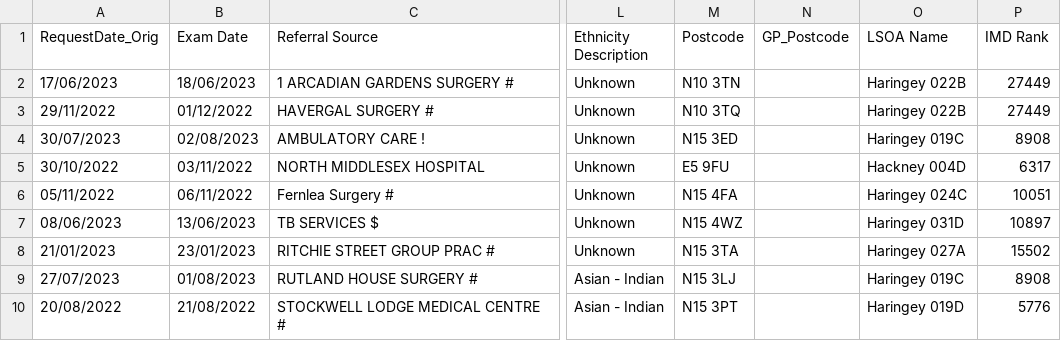
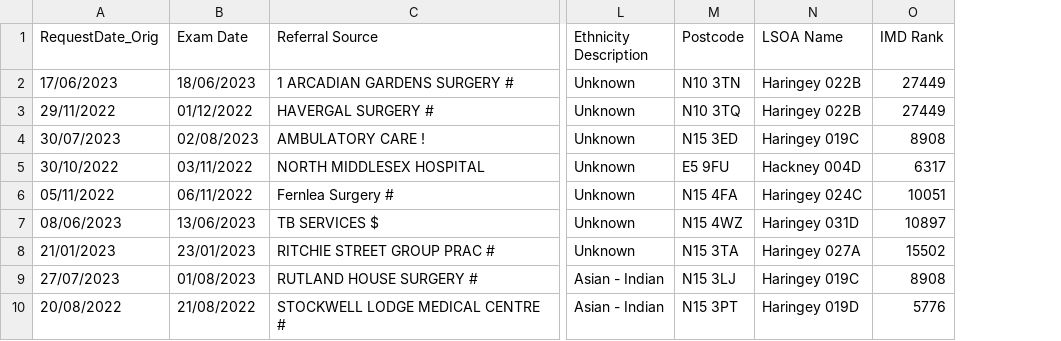
Before and after one commit to SarahHoustonGH/Diagnostic_HealthEquityAudit, a CSV file: Stage1Outputs/ReferralDummy_Merged.csv, drawn as a sheet; only a part is shown, gaps mark what is left out; the diff names each change by its address in the sheet, - before the commit and + after, or states it on an @@ line.

```diff
--- a/Stage1Outputs/ReferralDummy_Merged.csv
+++ b/Stage1Outputs/ReferralDummy_Merged.csv
-column N (GP_Postcode), empty
```
Also changed, not shown: 44 other files.
